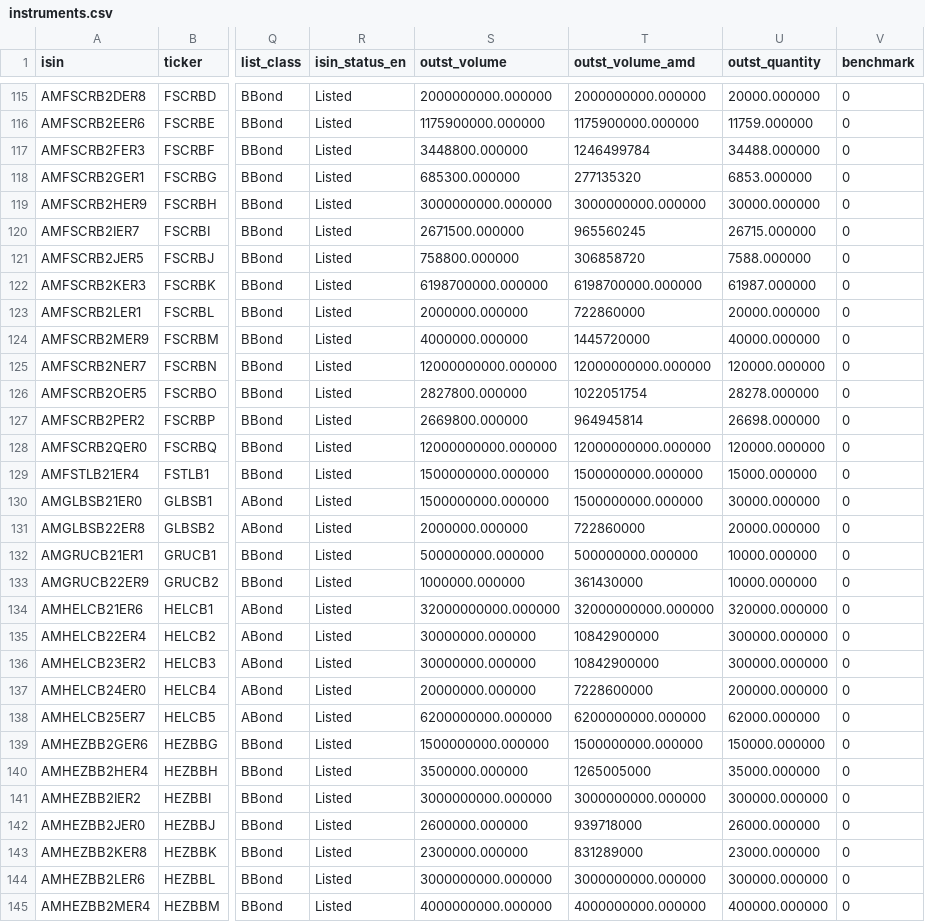
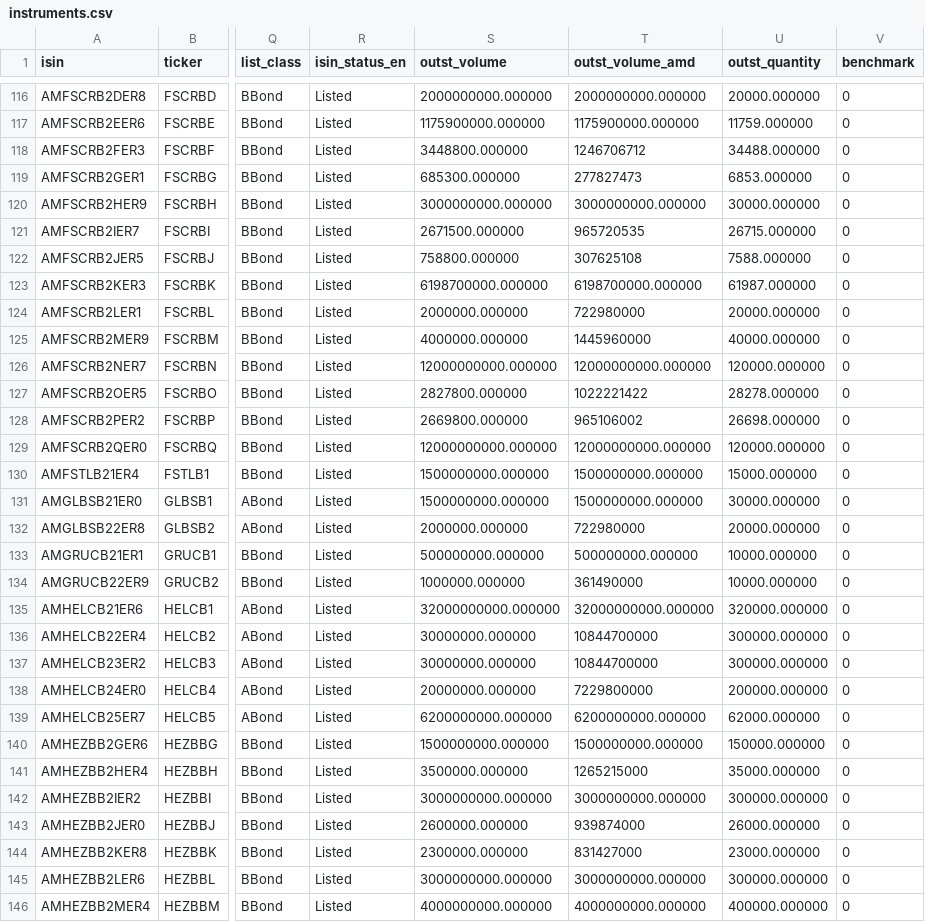
Before and after one commit to LianaJilavyan/amx-bond-monitor, a CSV file: data/instruments.csv, drawn as a sheet; only a part is shown, gaps mark what is left out; addresses are those after the commit; the diff covers the shown part only; the diff names each change by its address in the sheet, - before the commit and + after, or states it on an @@ line.

```diff
--- a/data/instruments.csv
+++ b/data/instruments.csv
-T118 (outst_volume_amd): 1246499784
+T118 (outst_volume_amd): 1246706712
-T119 (outst_volume_amd): 277135320
+T119 (outst_volume_amd): 277827473
-T121 (outst_volume_amd): 965560245
+T121 (outst_volume_amd): 965720535
-T122 (outst_volume_amd): 306858720
+T122 (outst_volume_amd): 307625108
-T124 (outst_volume_amd): 722860000
+T124 (outst_volume_amd): 722980000
-T125 (outst_volume_amd): 1445720000
+T125 (outst_volume_amd): 1445960000
-T127 (outst_volume_amd): 1022051754
+T127 (outst_volume_amd): 1022221422
-T128 (outst_volume_amd): 964945814
+T128 (outst_volume_amd): 965106002
-T132 (outst_volume_amd): 722860000
+T132 (outst_volume_amd): 722980000
-T134 (outst_volume_amd): 361430000
+T134 (outst_volume_amd): 361490000
-T136:T137 (outst_volume_amd): 10842900000
+T136:T137 (outst_volume_amd): 10844700000
-T138 (outst_volume_amd): 7228600000
+T138 (outst_volume_amd): 7229800000
-T141 (outst_volume_amd): 1265005000
+T141 (outst_volume_amd): 1265215000
-T143 (outst_volume_amd): 939718000
+T143 (outst_volume_amd): 939874000
-T144 (outst_volume_amd): 831289000
+T144 (outst_volume_amd): 831427000
```
Also changed, not shown: 2 added rows and 85 edited cells elsewhere in this file, 4 other files.
